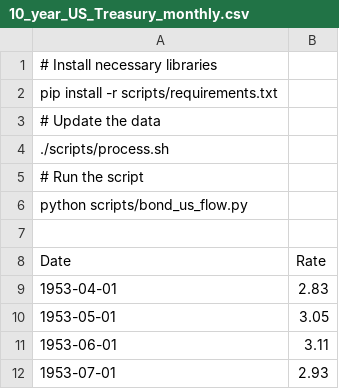
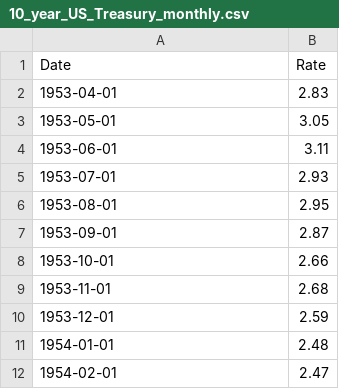
Before and after one commit to kaya202/one_yield, a CSV file: 10_year_US_Treasury_monthly.csv, drawn as a sheet; only a part is shown; the shorter side is filled out with more unchanged rows; the diff names each change by its address in the sheet, - before the commit and + after, or states it on an @@ line.

Commit message:
Update 10_year_US_Treasury_monthly.csv

```diff
--- a/10_year_US_Treasury_monthly.csv
+++ b/10_year_US_Treasury_monthly.csv
-row 1: # Install necessary libraries
-row 2: pip install -r scripts/requirements.txt
-row 3: # Update the data
-row 4: ./scripts/process.sh
-row 5: # Run the script
-row 6: python scripts/bond_us_flow.py
-row 7: (empty)
```
